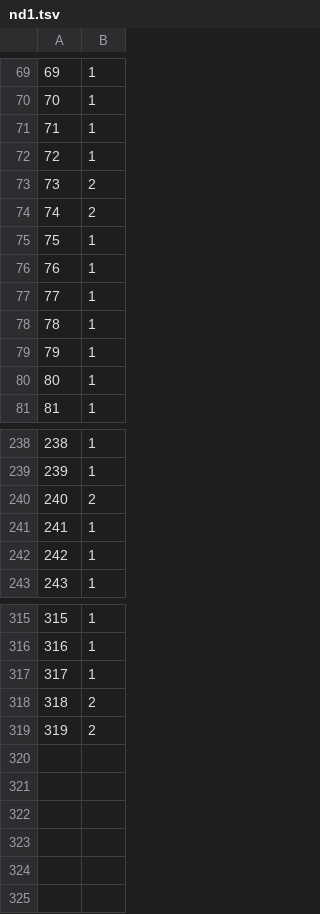
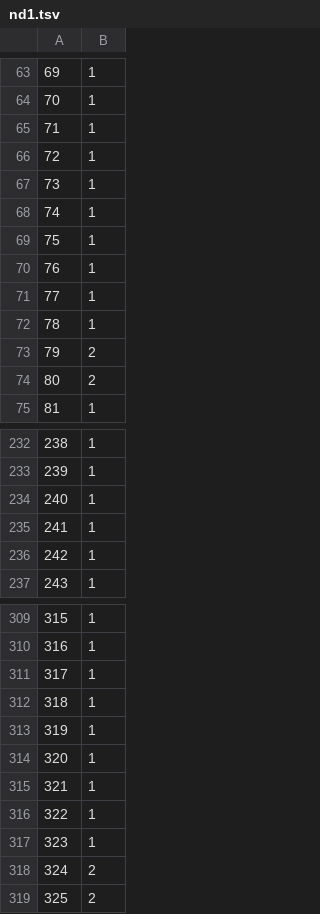
Before and after one commit to EdoRondelli/Tirocinio-Magistrale, a TSV file: 01_analyses/07_CODEML/c1/nd1.tsv, drawn as a sheet; only a part is shown, gaps mark what is left out; the diff covers the shown part only.

```diff
--- a/01_analyses/07_CODEML/c1/nd1.tsv
+++ b/01_analyses/07_CODEML/c1/nd1.tsv
@@ -72,4 +66,4 @@
 72	1
-73	2
-74	2
+73	1
+74	1
 75	1
@@ -78,4 +72,4 @@
 78	1
-79	1
-80	1
+79	2
+80	2
 81	1
@@ -239,3 +233,3 @@
 239	1
-240	2
+240	1
 241	1
@@ -317,3 +311,9 @@
 317	1
-318	2
-319	2
+318	1
+319	1
+320	1
+321	1
+322	1
+323	1
+324	2
+325	2
```
Also changed, not shown: 6 removed rows and 20 edited cells elsewhere in this file, 1 other file.
